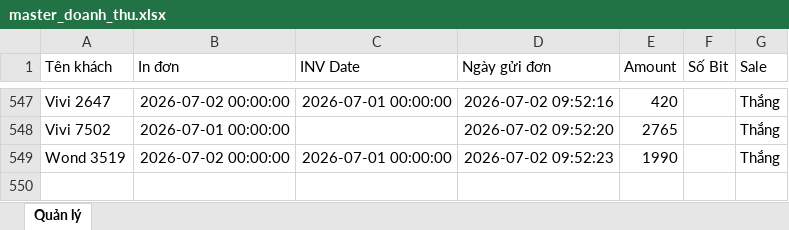
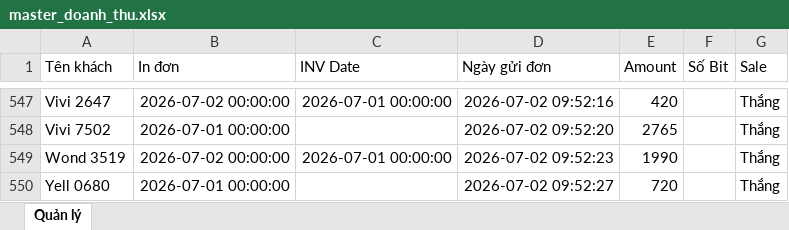
Before and after one commit to dobangnhi-gif/dobangnhi, an Excel workbook: data/master_doanh_thu.xlsx, sheet Quản lý, drawn as a sheet; only a part is shown, gaps mark what is left out; values as stored, in another font and other column widths than the file's, no borders; the diff names each change by its address in the sheet, - before the commit and + after, or states it on an @@ line.

Commit message:
Update master_doanh_thu.xlsx

```diff
--- a/data/master_doanh_thu.xlsx (sheet Quản lý)
+++ b/data/master_doanh_thu.xlsx (sheet Quản lý)
+row 550: Yell 0680 | 2026-07-01 00:00:00 |  | 2026-07-02 09:52:27 | 720 |  | Thắng
```
